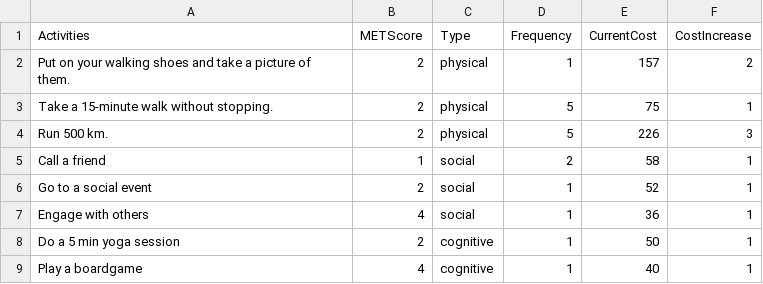
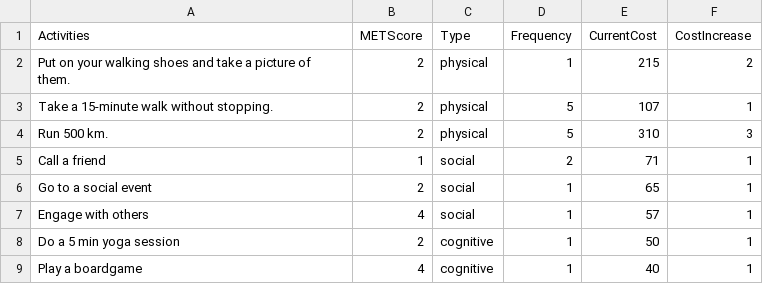
Before and after one commit to Cryoscopic-E/APLES, a CSV file: data/example.csv, drawn as a sheet.

```diff
--- a/data/example.csv
+++ b/data/example.csv
@@ -1,8 +1,8 @@
 Activities,METScore,Type,Frequency,CurrentCost,CostIncrease
-Put on your walking shoes and take a picture of them.,2,physical,1,157,2
-Take a 15-minute walk without stopping.,2,physical,5,75,1
-Run 500 km.,2,physical,5,226,3
-Call a friend,1,social,2,58,1
-Go to a social event,2,social,1,52,1
-Engage with others,4,social,1,36,1
+Put on your walking shoes and take a picture of them.,2,physical,1,215,2
+Take a 15-minute walk without stopping.,2,physical,5,107,1
+Run 500 km.,2,physical,5,310,3
+Call a friend,1,social,2,71,1
+Go to a social event,2,social,1,65,1
+Engage with others,4,social,1,57,1
 Do a 5 min yoga session,2,cognitive,1,50,1
```
Also changed, not shown: 10 other files.
